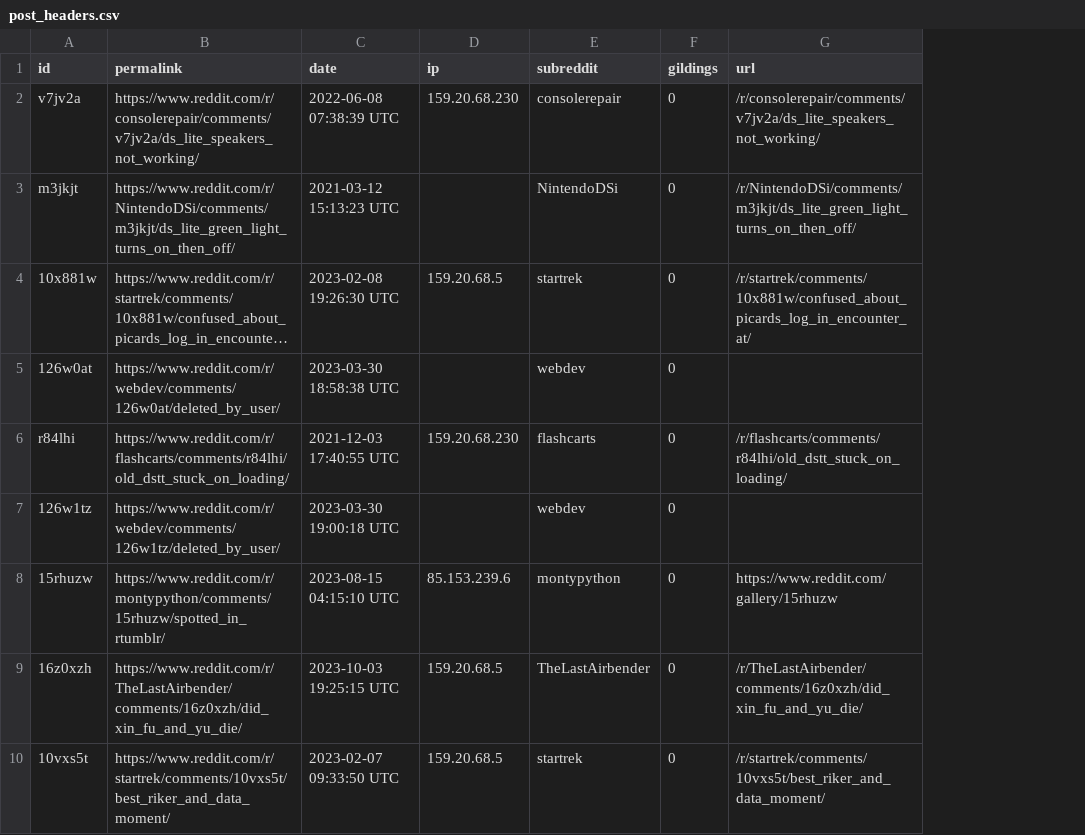
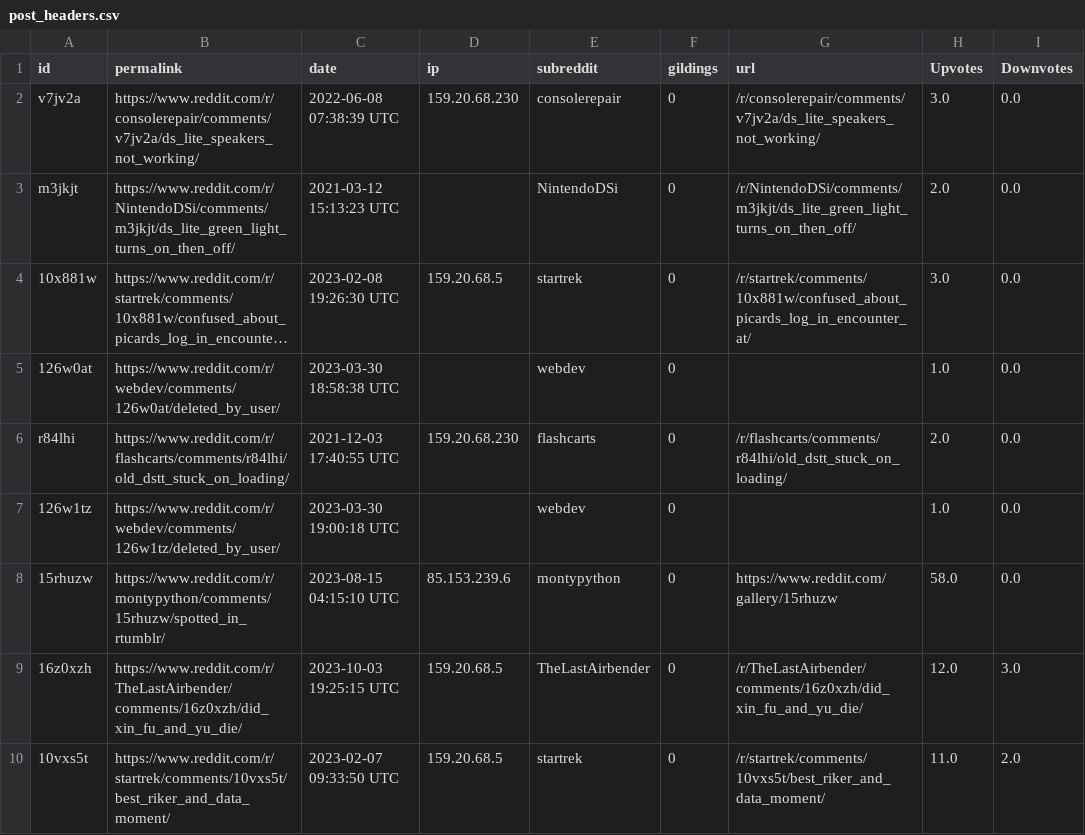
Before and after one commit to firatbatar/my-reddit-data, a CSV file: data/post_headers.csv, drawn as a sheet; only a part is shown; long unchanged cells end in …; the diff names each change by its address in the sheet, - before the commit and + after, or states it on an @@ line.

```diff
--- a/data/post_headers.csv
+++ b/data/post_headers.csv
+column H (Upvotes), rows 2-10: 3.0 | 2.0 | 3.0 | 1.0 | 2.0 | 1.0 | 58.0 | 12.0 | 11.0
+column I (Downvotes), rows 2-10: 0.0 | 0.0 | 0.0 | 0.0 | 0.0 | 0.0 | 0.0 | 3.0 | 2.0
```
Also changed, not shown: data/comment_headers.csv, data/comment_votes.csv, 1 other file.
